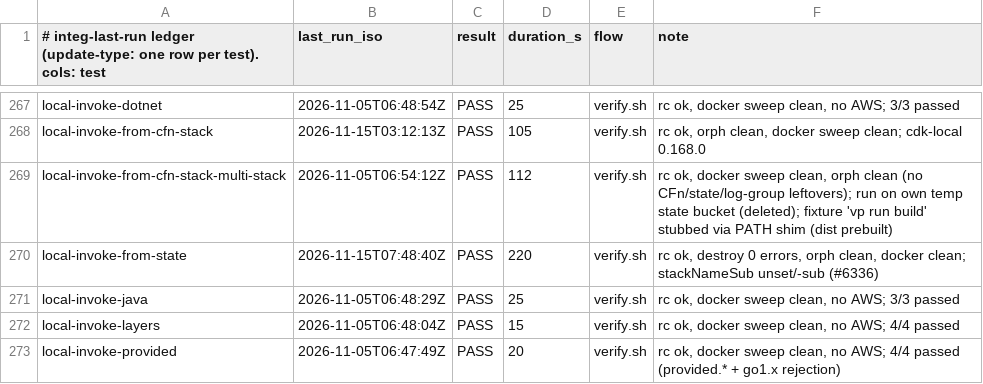
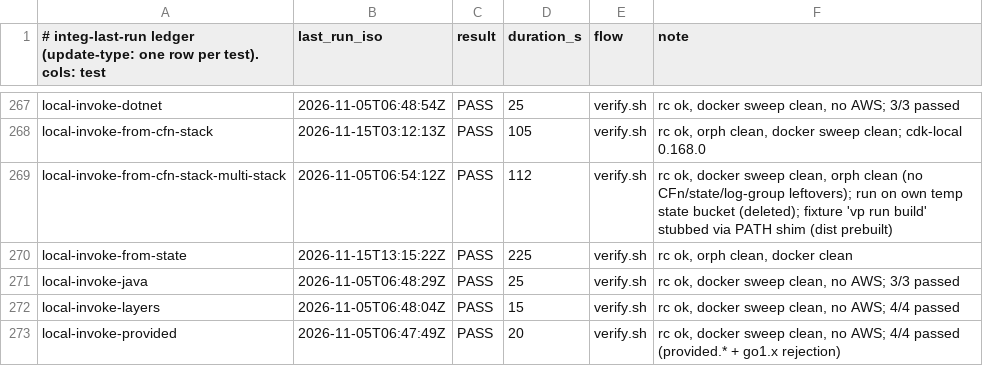
Before and after one commit to go-to-k/cdkd, a TSV file: docs/_generated/integ-last-run.tsv, drawn as a sheet; only a part is shown, gaps mark what is left out.

Commit message:
chore(integ): record local-invoke-from-state PASS for #6345

```diff
--- a/docs/_generated/integ-last-run.tsv
+++ b/docs/_generated/integ-last-run.tsv
@@ -269,3 +269,3 @@ local-invoke-from-cfn-stack	2026-11-15T03:12:13Z	PASS	105	verify.sh	rc ok, orph
 local-invoke-from-cfn-stack-multi-stack	2026-11-05T06:54:12Z	PASS	112	verify.sh	rc ok, docker sweep clean, orph clean (no CFn/state/log-group leftovers); run on own temp state bucket (deleted); fixture 'vp run build' stubbed via PATH shim (dist prebuilt)
-local-invoke-from-state	2026-11-15T07:48:40Z	PASS	220	verify.sh	rc ok, destroy 0 errors, orph clean, docker clean; stackNameSub unset/-sub (#6336)
+local-invoke-from-state	2026-11-15T13:15:22Z	PASS	225	verify.sh	rc ok, orph clean, docker clean
 local-invoke-java	2026-11-05T06:48:29Z	PASS	25	verify.sh	rc ok, docker sweep clean, no AWS; 3/3 passed
```
